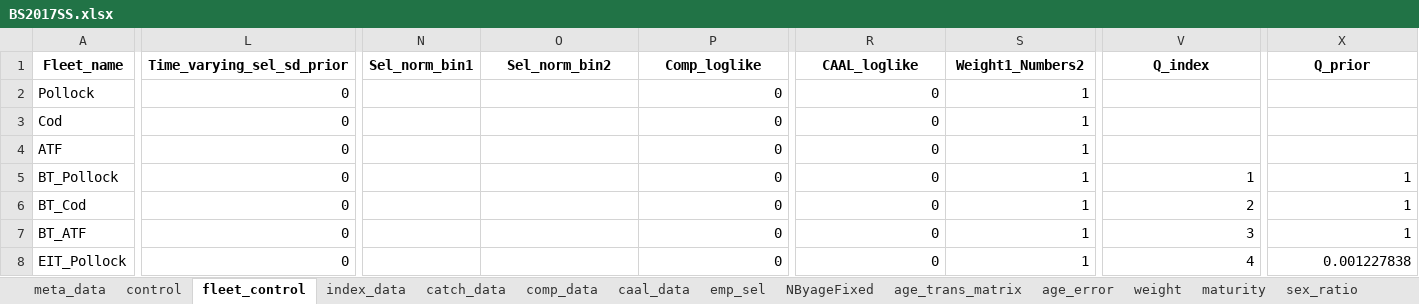
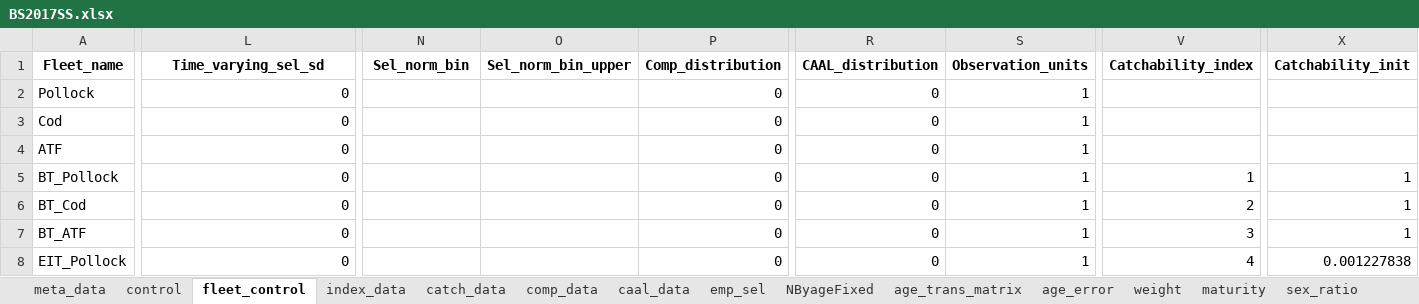
Before and after one commit to grantdadams/Rceattle, an Excel workbook: inst/extdata/BS2017SS.xlsx, sheet fleet_control, drawn as a sheet; only a part is shown, gaps mark what is left out; values as stored, in another font and other column widths than the file's, no borders; the diff covers the shown part only; the diff names each change by its address in the sheet, - before the commit and + after, or states it on an @@ line.

Commit message:
Add rename back-compat tests, mirror the mcallister output, sweep examples/docs
Round out the intuitive-naming rename pass:
 - New test-fleet-control-renames-backcompat.R pins the released-package
   contract: an old-name data list fits identically (bit-identical jnll at
   init), switch_check upgrades every deprecated column, and a workbook saved
   with legacy fleet_control headers reads back to canonical.
 - Mirror the renamed post-fit output column: calc_mcall_ianelli() now also
   writes the pre-4.12 name Est_weights_mcallister alongside the canonical
   Comp_weights_mcallister, so downstream reweighting scripts that read it off a
   fitted object keep working (an output column has no read-time alias). Post-fit
   and fleet_control-only, so golden is unaffected.
 - Sweep the legacy column names to canonical across examples/ and vignettes/
   so they no longer emit deprecation messages (all were alias-safe already).
 - Regenerate the bundled inst/extdata/BS2017SS.xlsx onto canonical names.

Sibling assessment repos keep working unchanged (input aliases + the output
mirror), so no cross-repo edits are required.

Golden bit-identical across BS2017 SS/MS and GOA2018 SS/MS.

```diff
--- a/inst/extdata/BS2017SS.xlsx (sheet fleet_control)
+++ b/inst/extdata/BS2017SS.xlsx (sheet fleet_control)
-L1: Time_varying_sel_sd_prior
+L1: Time_varying_sel_sd
-N1: Sel_norm_bin1
+N1: Sel_norm_bin
-O1: Sel_norm_bin2
+O1: Sel_norm_bin_upper
-P1: Comp_loglike
+P1: Comp_distribution
-R1: CAAL_loglike
+R1: CAAL_distribution
-S1: Weight1_Numbers2
+S1: Observation_units
-V1: Q_index
+V1: Catchability_index
-X1: Q_prior
+X1: Catchability_init
```
Also changed, not shown: 5 edited cells elsewhere in this sheet, sheet age_trans_matrix, sheet meta_data, sheet index_data, sheet catch_data, sheet bioenergetics_control, sheet control, 17 other files.
